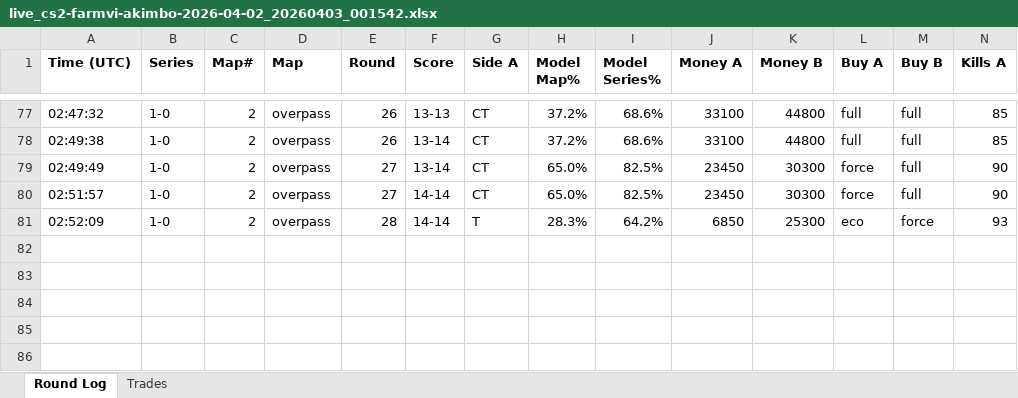
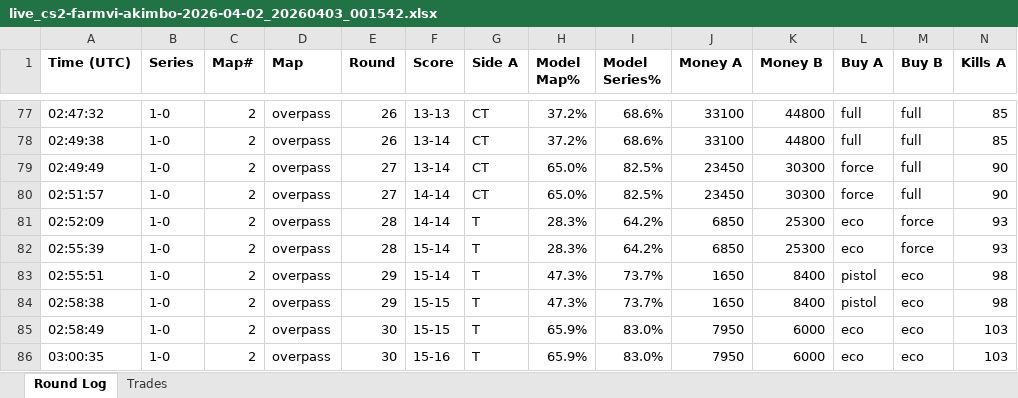
Before and after one commit to stonerje4/DOGODODGODGDGODGOGD, an Excel workbook: data/live_logs/live_cs2-farmvi-akimbo-2026-04-02_20260403_001542.xlsx, sheet Round Log, drawn as a sheet; only a part is shown, gaps mark what is left out; values as stored, in another font and other column widths than the file's, no borders; rows hold the shown columns only; the diff names each change by its address in the sheet, - before the commit and + after, or states it on an @@ line.

Commit message:
live update 03:00:37 UTC

```diff
--- a/data/live_logs/live_cs2-farmvi-akimbo-2026-04-02_20260403_001542.xlsx (sheet Round Log)
+++ b/data/live_logs/live_cs2-farmvi-akimbo-2026-04-02_20260403_001542.xlsx (sheet Round Log)
+row 82: 02:55:39 | 1-0 | 2 | overpass | 28 | 15-14 | T | 28.3% | 64.2% | 6850 | 25300 | eco | force | 93
+row 83: 02:55:51 | 1-0 | 2 | overpass | 29 | 15-14 | T | 47.3% | 73.7% | 1650 | 8400 | pistol | eco | 98
+row 84: 02:58:38 | 1-0 | 2 | overpass | 29 | 15-15 | T | 47.3% | 73.7% | 1650 | 8400 | pistol | eco | 98
+row 85: 02:58:49 | 1-0 | 2 | overpass | 30 | 15-15 | T | 65.9% | 83.0% | 7950 | 6000 | eco | eco | 103
+row 86: 03:00:35 | 1-0 | 2 | overpass | 30 | 15-16 | T | 65.9% | 83.0% | 7950 | 6000 | eco | eco | 103
```
Also changed, not shown: 1 other file.
